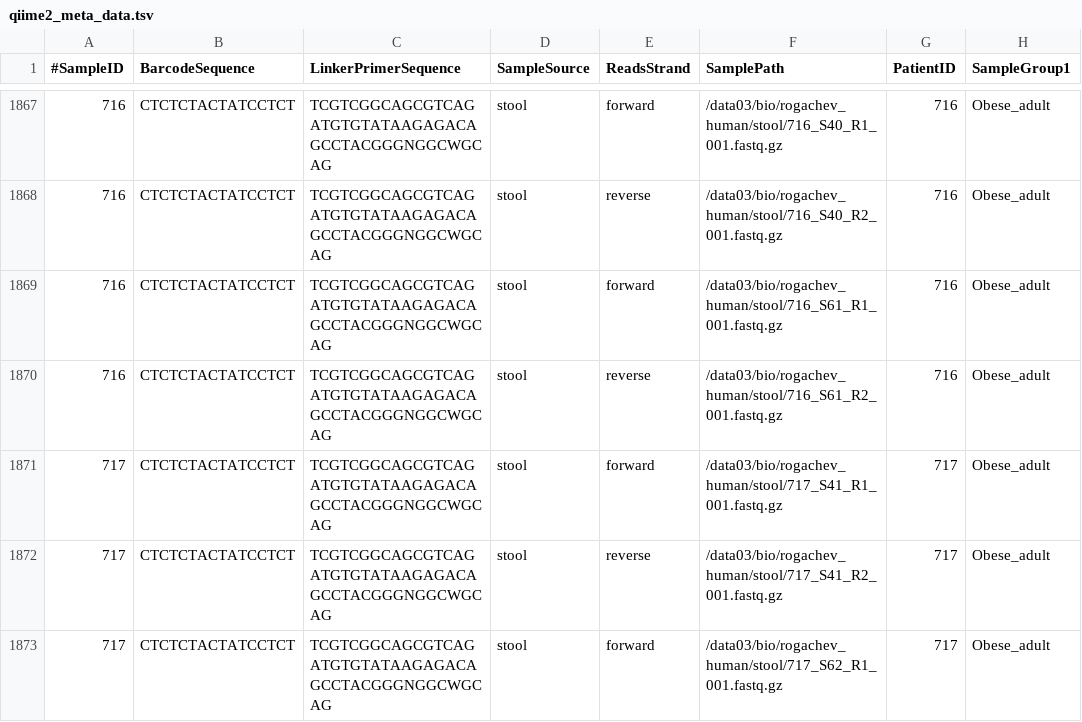
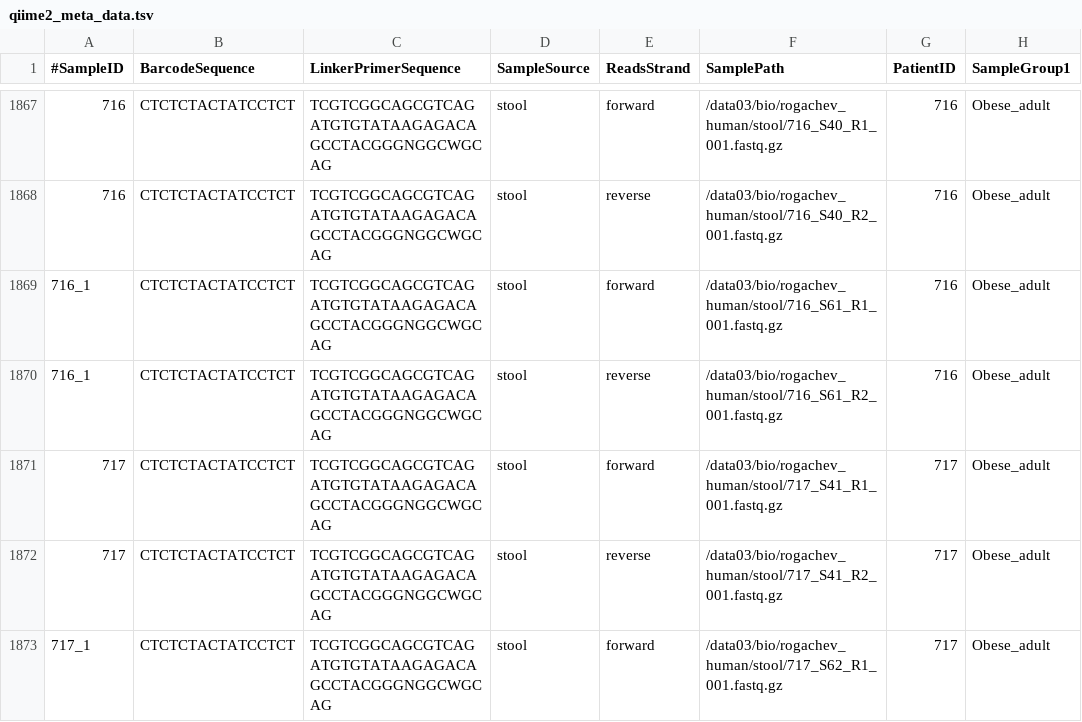
Before and after one commit to ivasilyev/curated_projects, a TSV file: ashestopalov/nutrition/stool_to_blood_2/sampledata/qiime2_meta_data.tsv, drawn as a sheet; only a part is shown, gaps mark what is left out; the diff covers the shown part only; the diff names each change by its address in the sheet, - before the commit and + after, or states it on an @@ line.

```diff
--- a/ashestopalov/nutrition/stool_to_blood_2/sampledata/qiime2_meta_data.tsv
+++ b/ashestopalov/nutrition/stool_to_blood_2/sampledata/qiime2_meta_data.tsv
-A1869:A1870 (#SampleID): 716
+A1869:A1870 (#SampleID): 716_1
-A1873 (#SampleID): 717
+A1873 (#SampleID): 717_1
```
Also changed, not shown: 23 edited cells elsewhere in this file, ashestopalov/nutrition/stool_to_blood_2/sampledata/qiime2_sample_data.csv.
